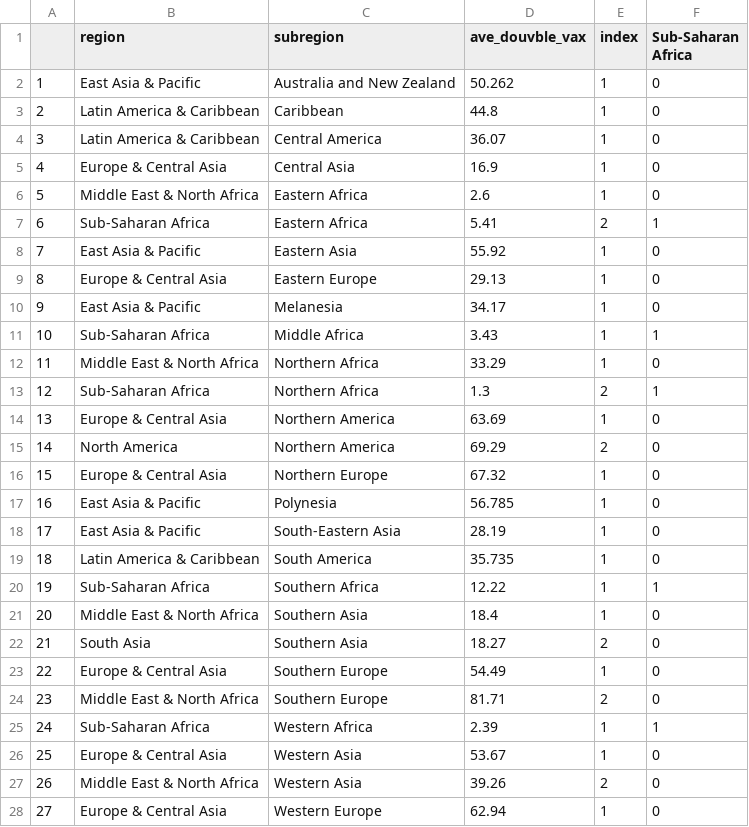
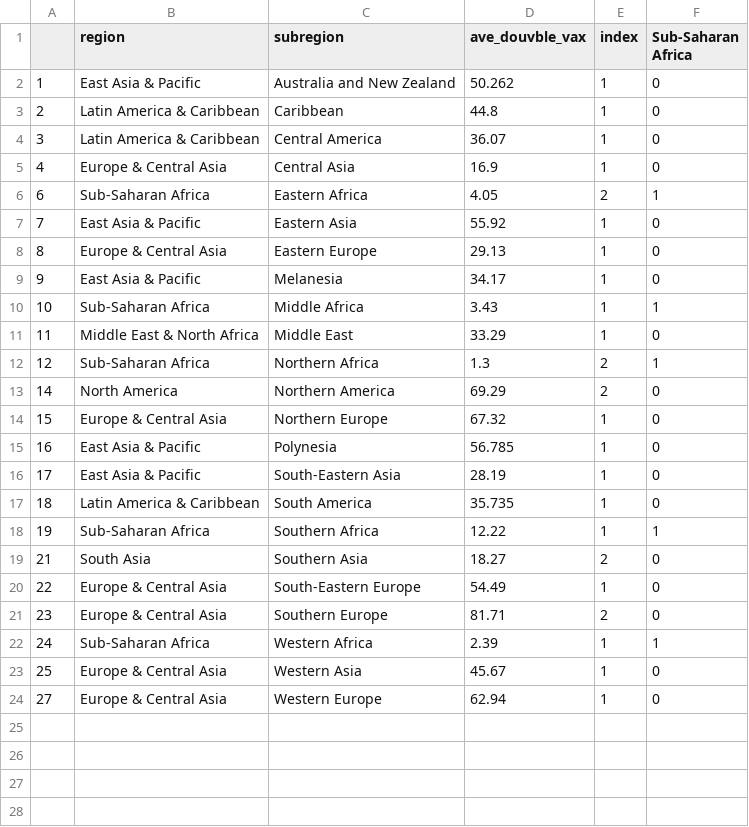
Before and after one commit to hughemi/PROJECT2, a CSV file: subregion_double.csv, drawn as a sheet.

Commit message:
Update subregion_double.csv

```diff
--- a/subregion_double.csv
+++ b/subregion_double.csv
@@ -5,4 +5,3 @@
 "4","Europe & Central Asia","Central Asia",16.9,1,0
-"5","Middle East & North Africa","Eastern Africa",2.6,1,0
-"6","Sub-Saharan Africa","Eastern Africa ",5.41,2,1
+"6","Sub-Saharan Africa","Eastern Africa ",4.05,2,1
 "7","East Asia & Pacific","Eastern Asia",55.92,1,0
@@ -11,5 +10,4 @@
 "10","Sub-Saharan Africa","Middle Africa",3.43,1,1
-"11","Middle East & North Africa","Northern Africa",33.29,1,0
+"11","Middle East & North Africa","Middle East",33.29,1,0
 "12","Sub-Saharan Africa","Northern Africa ",1.3,2,1
-"13","Europe & Central Asia","Northern America",63.69,1,0
 "14","North America","Northern America ",69.29,2,0
@@ -20,9 +18,7 @@
 "19","Sub-Saharan Africa","Southern Africa",12.22,1,1
-"20","Middle East & North Africa","Southern Asia",18.4,1,0
 "21","South Asia","Southern Asia ",18.27,2,0
-"22","Europe & Central Asia","Southern Europe",54.49,1,0
-"23","Middle East & North Africa","Southern Europe ",81.71,2,0
+"22","Europe & Central Asia","South-Eastern Europe",54.49,1,0
+"23","Europe & Central Asia","Southern Europe ",81.71,2,0
 "24","Sub-Saharan Africa","Western Africa",2.39,1,1
-"25","Europe & Central Asia","Western Asia",53.67,1,0
-"26","Middle East & North Africa","Western Asia ",39.26,2,0
+"25","Europe & Central Asia","Western Asia",45.67,1,0
 "27","Europe & Central Asia","Western Europe",62.94,1,0
```
